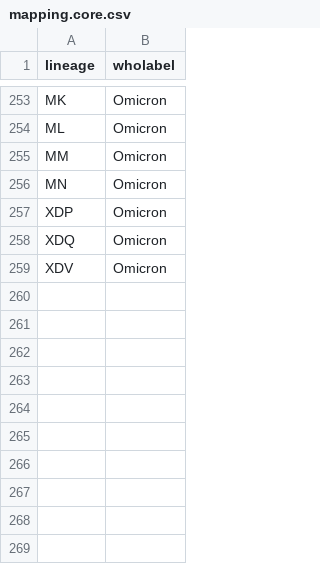
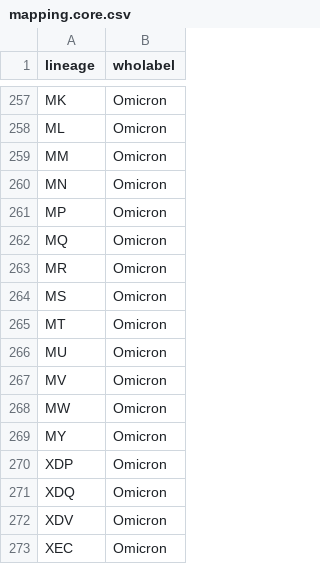
Before and after one commit to denniemok/pango-lineage-to-who-label, a CSV file: mapping.core.csv, drawn as a sheet; only a part is shown, gaps mark what is left out; the diff covers the shown part only; the diff names each change by its address in the sheet, - before the commit and + after, or states it on an @@ line.

Commit message:
update mappings

```diff
--- a/mapping.core.csv
+++ b/mapping.core.csv
+row 261: MP | Omicron
+row 262: MQ | Omicron
+row 263: MR | Omicron
+row 264: MS | Omicron
+row 265: MT | Omicron
+row 266: MU | Omicron
+row 267: MV | Omicron
+row 268: MW | Omicron
+row 269: MY | Omicron
+row 273: XEC | Omicron
```
Also changed, not shown: 4 added rows and 3 moved rows elsewhere in this file, 15 other files.
